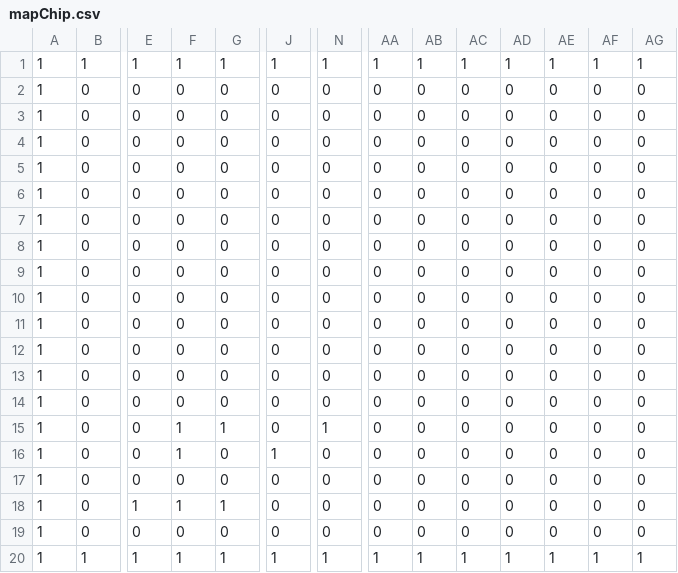
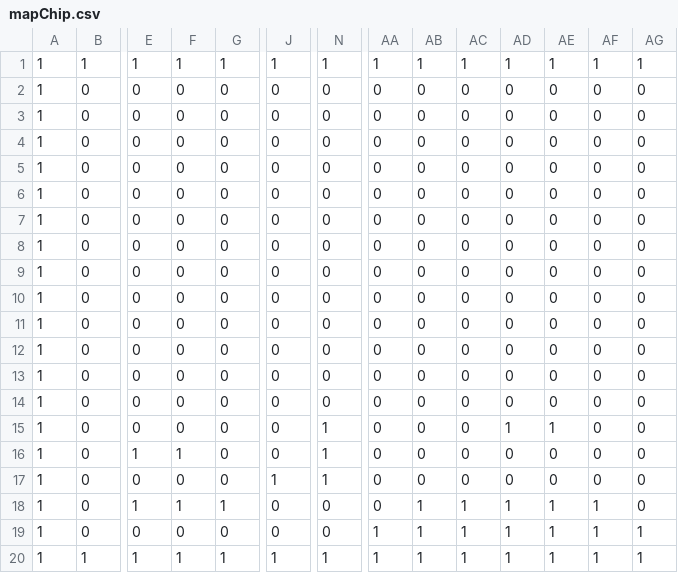
Before and after one commit to zuizui2525/AL3_KamataEngine3D, a CSV file: DirectXGame/Resources/mapChipData/mapChip.csv, drawn as a sheet; only a part is shown, gaps mark what is left out; the diff names each change by its address in the sheet, - before the commit and + after, or states it on an @@ line.

```diff
--- a/DirectXGame/Resources/mapChipData/mapChip.csv
+++ b/DirectXGame/Resources/mapChipData/mapChip.csv
-F15: 1
+F15: 0
-G15: 1
+G15: 0
-AD15: 0
+AD15: 1
-AE15: 0
+AE15: 1
-E16: 0
+E16: 1
-J16: 1
+J16: 0
-N16:N17: 0
+N16:N17: 1
-J17: 0
+J17: 1
-AB18:AB19: 0
+AB18:AB19: 1
-AC18:AC19: 0
+AC18:AC19: 1
-AD18:AD19: 0
+AD18:AD19: 1
-AE18:AE19: 0
+AE18:AE19: 1
-AF18:AF19: 0
+AF18:AF19: 1
-AA19: 0
+AA19: 1
-AG19: 0
+AG19: 1
```
Also changed, not shown: 22 other files.
